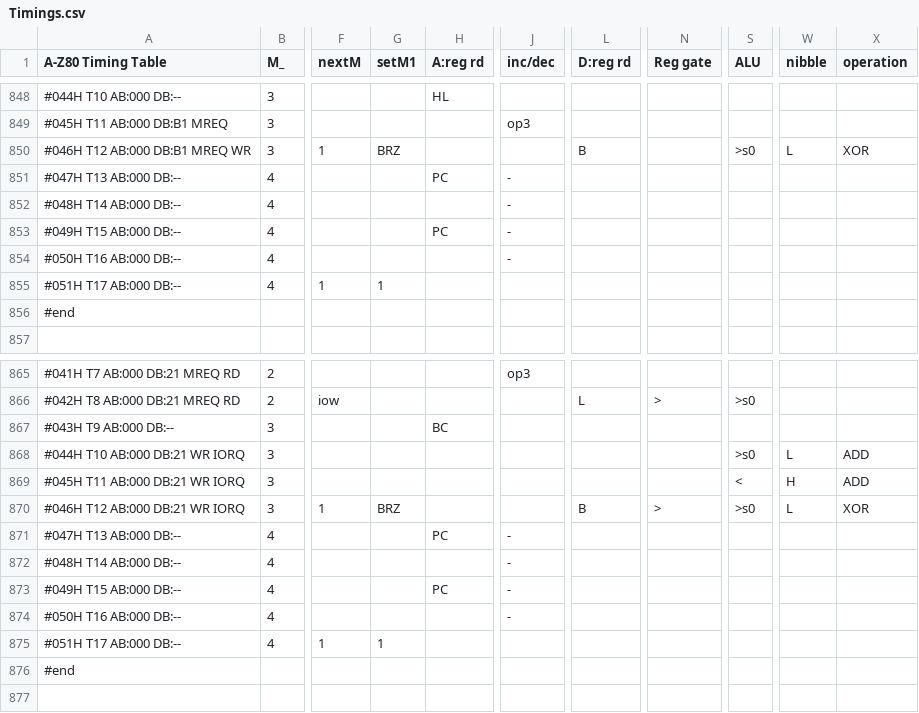
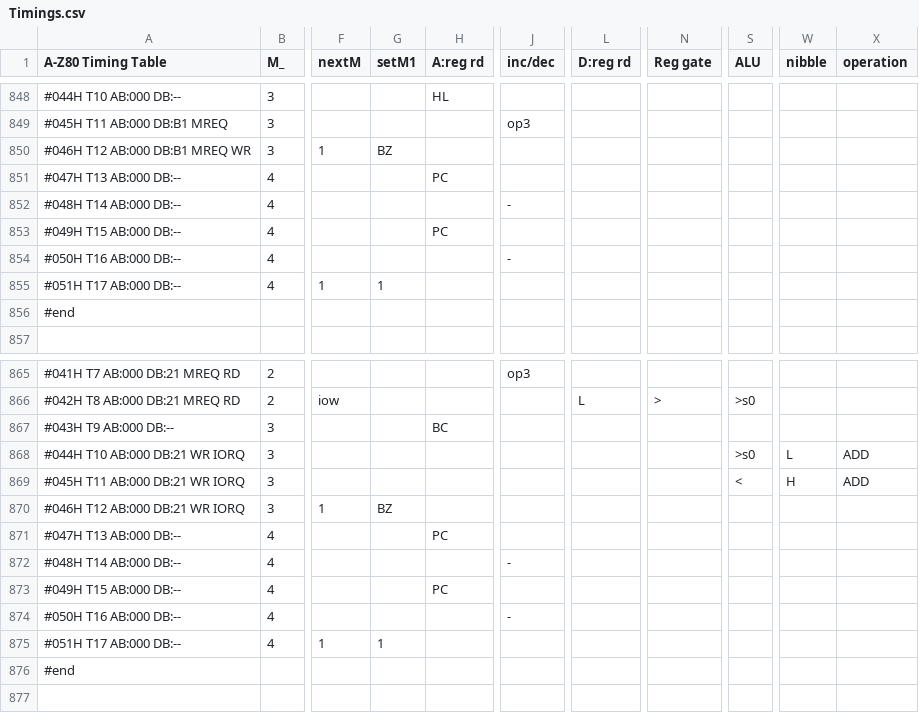
Before and after one commit to gdevic/A-Z80, a CSV file: cpu/control/Timings.csv, drawn as a sheet; only a part is shown, gaps mark what is left out; the diff names each change by its address in the sheet, - before the commit and + after, or states it on an @@ line.

```diff
--- a/cpu/control/Timings.csv
+++ b/cpu/control/Timings.csv
-G850 (setM1): BRZ
+G850 (setM1): BZ
-L850 (D:reg rd): B
+L850 (D:reg rd): (empty)
-S850 (ALU): >s0
+S850 (ALU): (empty)
-W850 (nibble): L
+W850 (nibble): (empty)
-X850 (operation): XOR
+X850 (operation): (empty)
-J851 (inc/dec): -
+J851 (inc/dec): (empty)
-J853 (inc/dec): -
+J853 (inc/dec): (empty)
-G870 (setM1): BRZ
+G870 (setM1): BZ
-L870 (D:reg rd): B
+L870 (D:reg rd): (empty)
-N870 (Reg gate): >
+N870 (Reg gate): (empty)
-S870 (ALU): >s0
+S870 (ALU): (empty)
-W870 (nibble): L
+W870 (nibble): (empty)
-X870 (operation): XOR
+X870 (operation): (empty)
-J871 (inc/dec): -
+J871 (inc/dec): (empty)
-J873 (inc/dec): -
+J873 (inc/dec): (empty)
```
Also changed, not shown: 4 other files.
